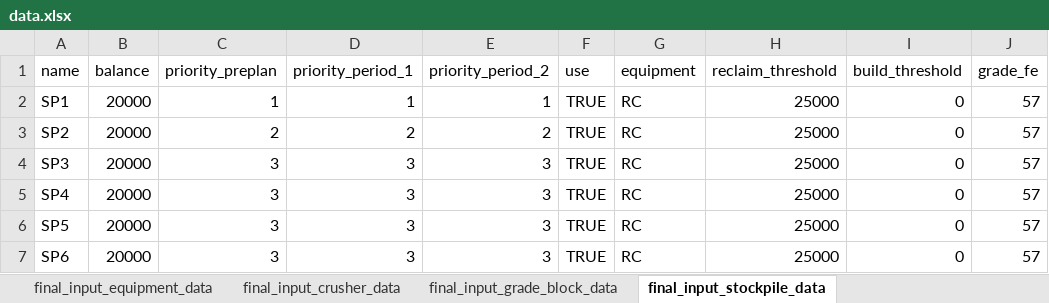
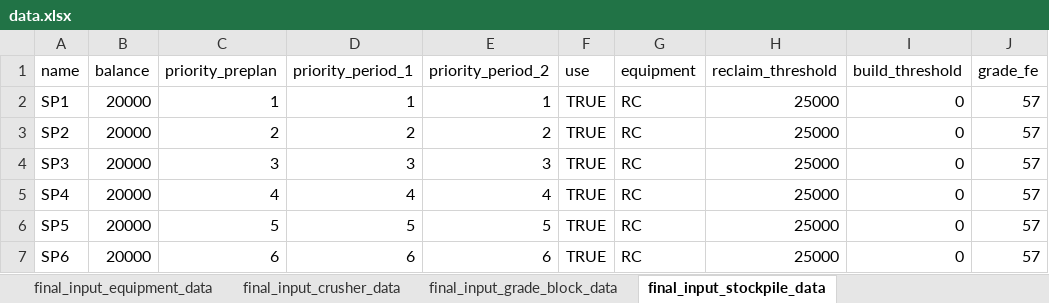
Before and after one commit to Arminium86/BlendMaster, an Excel workbook: blendmaster_backend_OOP/input/data.xlsx, sheet final_input_stockpile_data, drawn as a sheet; values as stored, in another font and other column widths than the file's, no borders; the diff names each change by its address in the sheet, - before the commit and + after, or states it on an @@ line.

```diff
--- a/blendmaster_backend_OOP/input/data.xlsx (sheet final_input_stockpile_data)
+++ b/blendmaster_backend_OOP/input/data.xlsx (sheet final_input_stockpile_data)
-C5 (priority_preplan): 3
+C5 (priority_preplan): 4
-D5 (priority_period_1): 3
+D5 (priority_period_1): 4
-E5 (priority_period_2): 3
+E5 (priority_period_2): 4
-C6 (priority_preplan): 3
+C6 (priority_preplan): 5
-D6 (priority_period_1): 3
+D6 (priority_period_1): 5
-E6 (priority_period_2): 3
+E6 (priority_period_2): 5
-C7 (priority_preplan): 3
+C7 (priority_preplan): 6
-D7 (priority_period_1): 3
+D7 (priority_period_1): 6
-E7 (priority_period_2): 3
+E7 (priority_period_2): 6
```
Also changed, not shown: sheet final_input_crusher_data, blendmaster_backend_OOP/output/outcome_data.xlsx, 2 other files.
